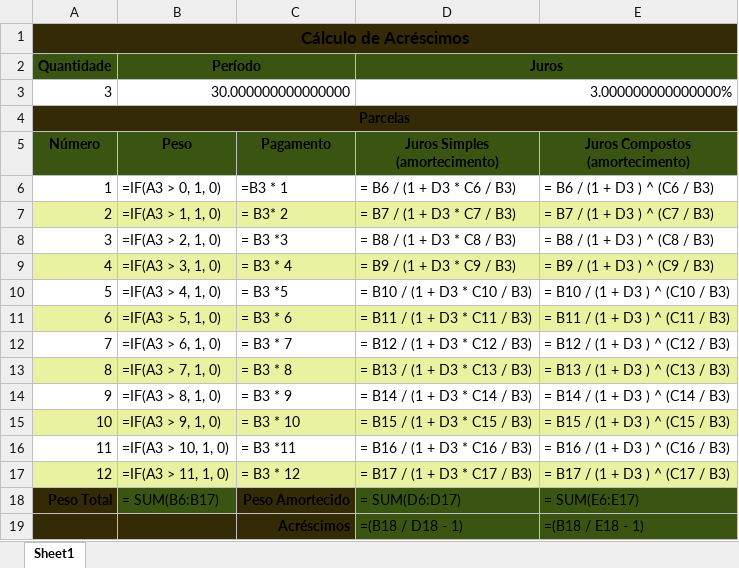
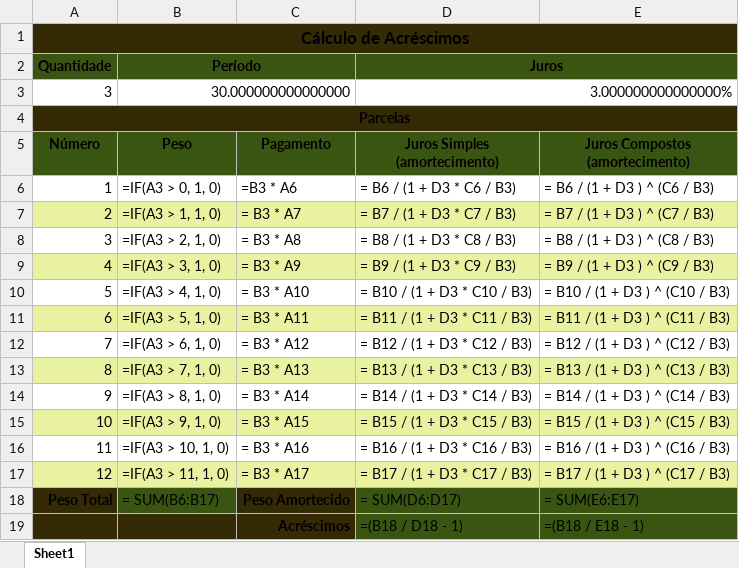
Before and after one commit to jacknpoe/todos_juros, an Excel workbook: juros.xlsx, sheet Sheet1, drawn as a sheet; values as stored, in another font and other column widths than the file's, no borders; formulas are shown in place of their values; the diff names each change by its address in the sheet, - before the commit and + after, or states it on an @@ line.

Commit message:
Add files via upload
agora respeita a coluna Número

```diff
--- a/juros.xlsx (sheet Sheet1)
+++ b/juros.xlsx (sheet Sheet1)
-C6: =B3 * 1
+C6: =B3 * A6
-C7: = B3* 2
+C7: = B3 * A7
-C8: = B3 *3
+C8: = B3 * A8
-C9: = B3 * 4
+C9: = B3 * A9
-C10: = B3 *5
+C10: = B3 * A10
-C11: = B3 * 6
+C11: = B3 * A11
-C12: = B3 * 7
+C12: = B3 * A12
-C13: = B3 * 8
+C13: = B3 * A13
-C14: = B3 * 9
+C14: = B3 * A14
-C15: = B3 * 10
+C15: = B3 * A15
-C16: = B3 *11
+C16: = B3 * A16
-C17: = B3 * 12
+C17: = B3 * A17
```
